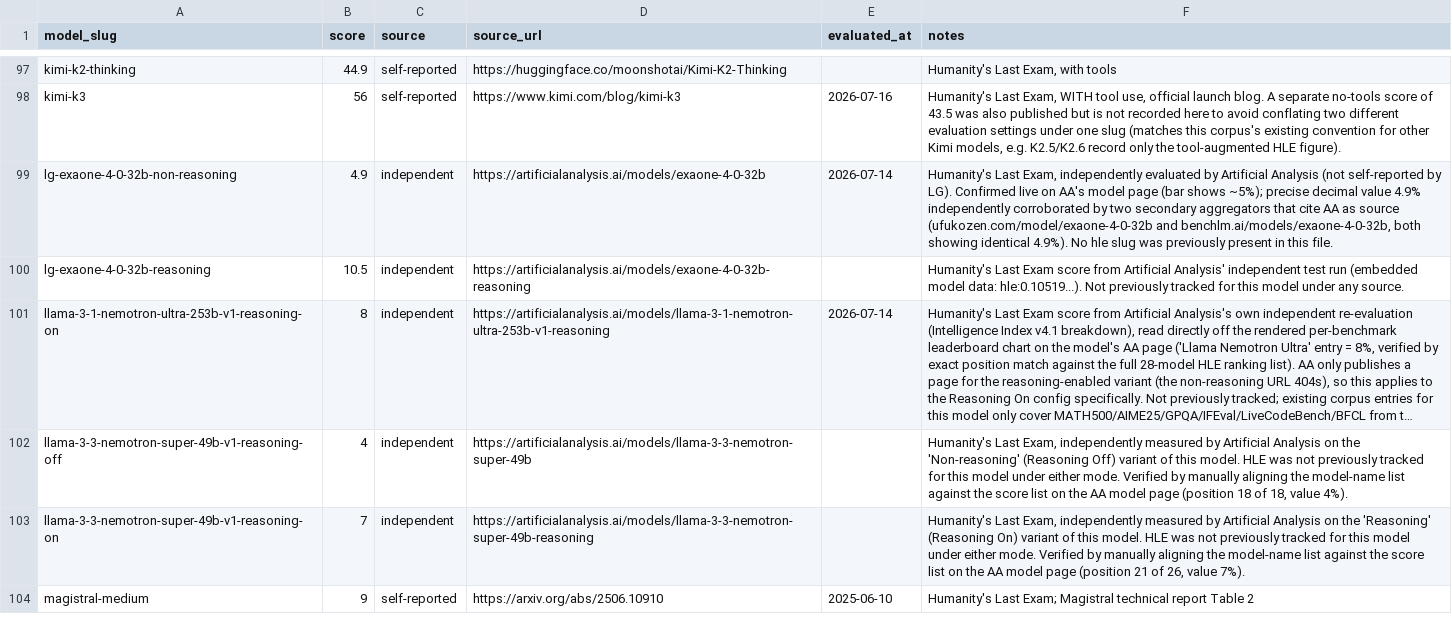
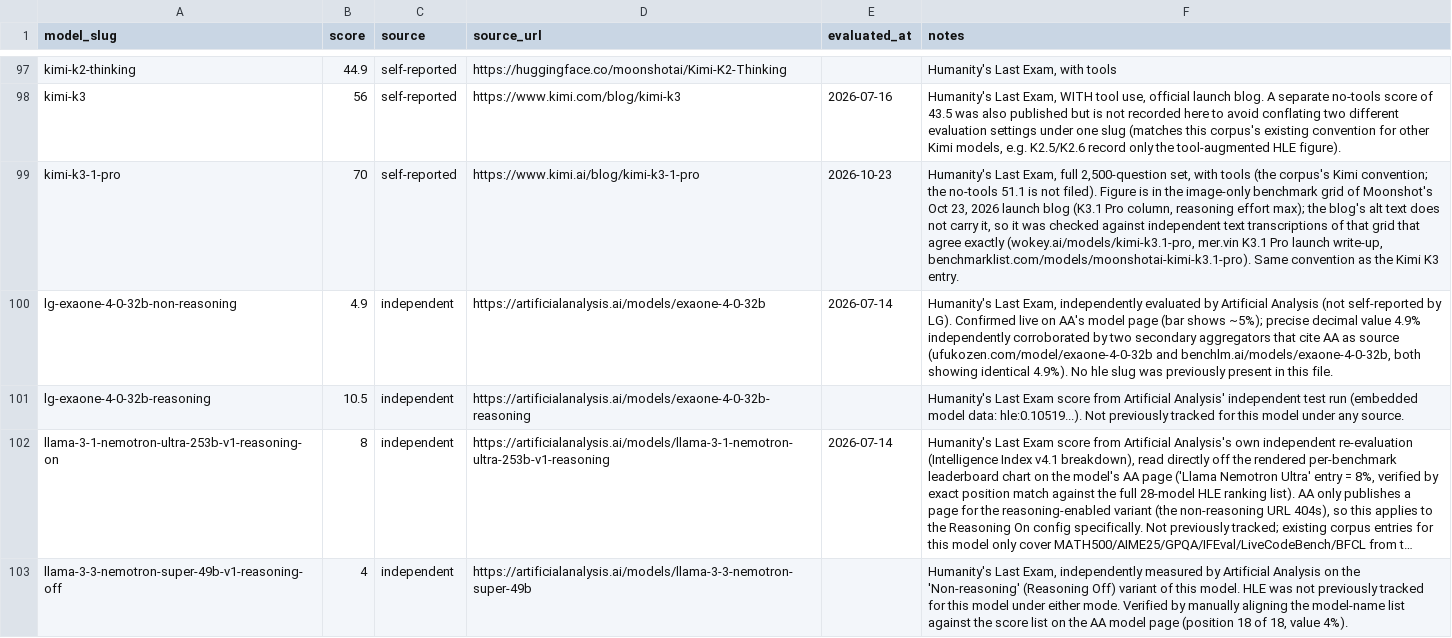
Before and after one commit to punitarani/modelbeats, a CSV file: data/results/hle.csv, drawn as a sheet; only a part is shown, gaps mark what is left out; the shorter side is filled out with more unchanged rows; long unchanged cells end in …; the diff names each change by its address in the sheet, - before the commit and + after, or states it on an @@ line.

```diff
--- a/data/results/hle.csv
+++ b/data/results/hle.csv
+row 99: kimi-k3-1-pro | 70 | self-reported | https://www.kimi.ai/blog/kimi-k3-1-pro | 2026-10-23 | Humanity's Last Exam, full 2,500-question set, with tools (the corpus's Kimi convention; the no-tools 51.1 is not filed). Figure is in the image-only benchmark grid of Moonshot's Oct 23, 2026 launch blog (K3.1 Pro column, reasoning effort max); the blog's alt text does not carry it, so it was checked against independent text transcriptions of that grid that agree exactly (wokey.ai/models/kimi-k3.1-pro, mer.vin K3.1 Pro launch write-up, benchmarklist.com/models/moonshotai-kimi-k3.1-pro). Same convention as the Kimi K3 entry.
```
Also changed, not shown: data/results/browsecomp.csv, data/results/gpqa.csv, 26 other files.
